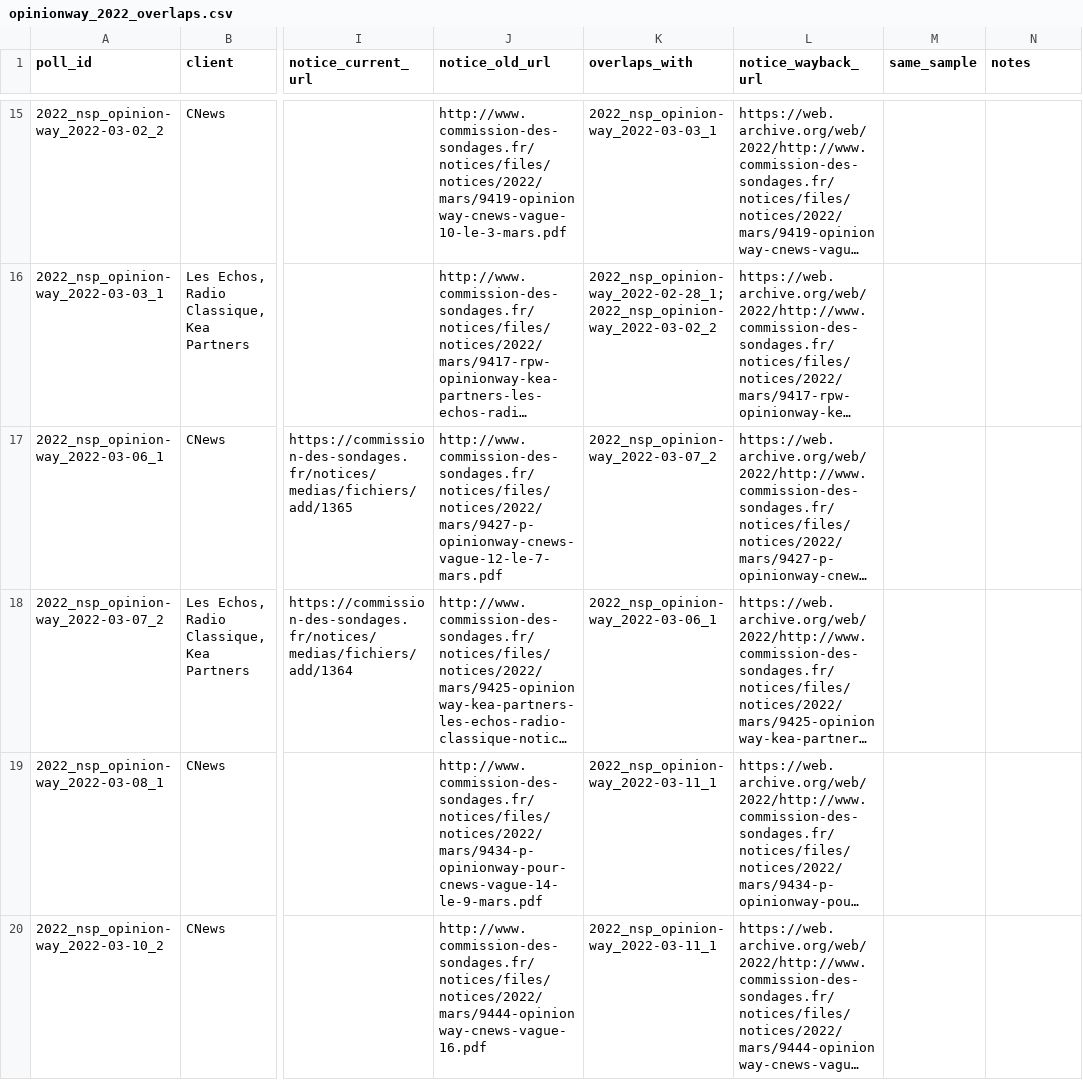
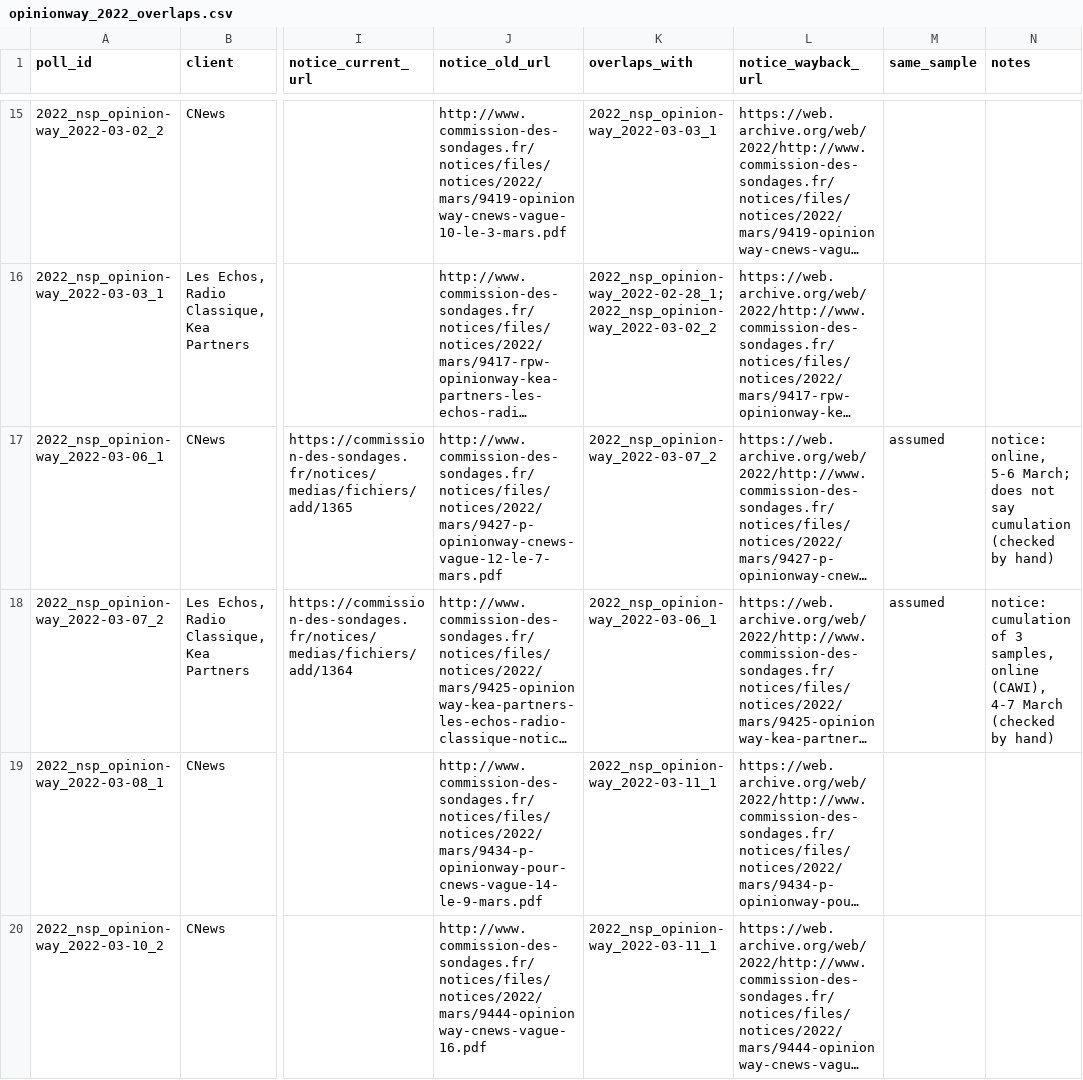
Before and after one commit to clarasalas/strategic-voting-polls-2RS, a CSV file: validation/opinionway_2022_overlaps.csv, drawn as a sheet; only a part is shown, gaps mark what is left out; long unchanged cells end in …; the diff names each change by its address in the sheet, - before the commit and + after, or states it on an @@ line.

```diff
--- a/validation/opinionway_2022_overlaps.csv
+++ b/validation/opinionway_2022_overlaps.csv
-M17:M18 (same_sample): (empty)
+M17:M18 (same_sample): assumed
-N17 (notes): (empty)
+N17 (notes): notice: online, 5-6 March; does not say cumulation (checked by hand)
-N18 (notes): (empty)
+N18 (notes): notice: cumulation of 3 samples, online (CAWI), 4-7 March (checked by hand)
```
Also changed, not shown: data/abm_input/polls_2022.csv, data/abm_input/polls_2022_12_weeks.csv, 41 other files.
